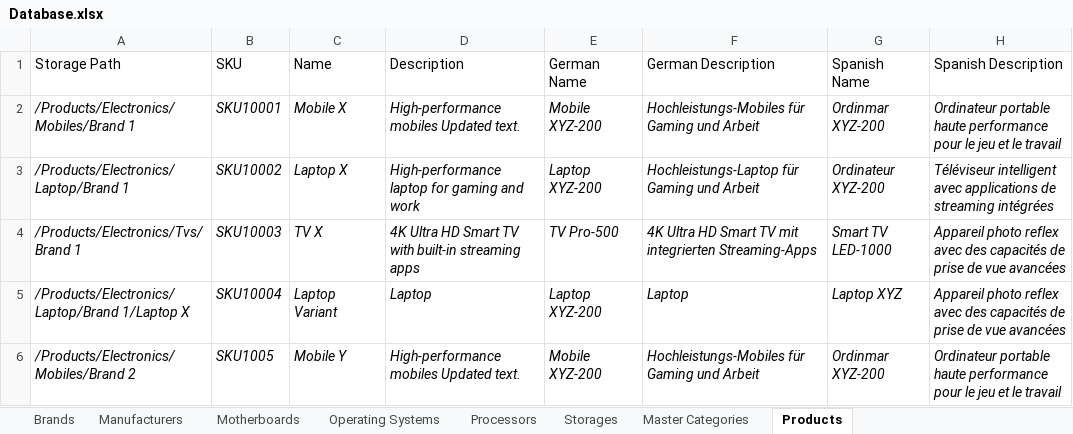
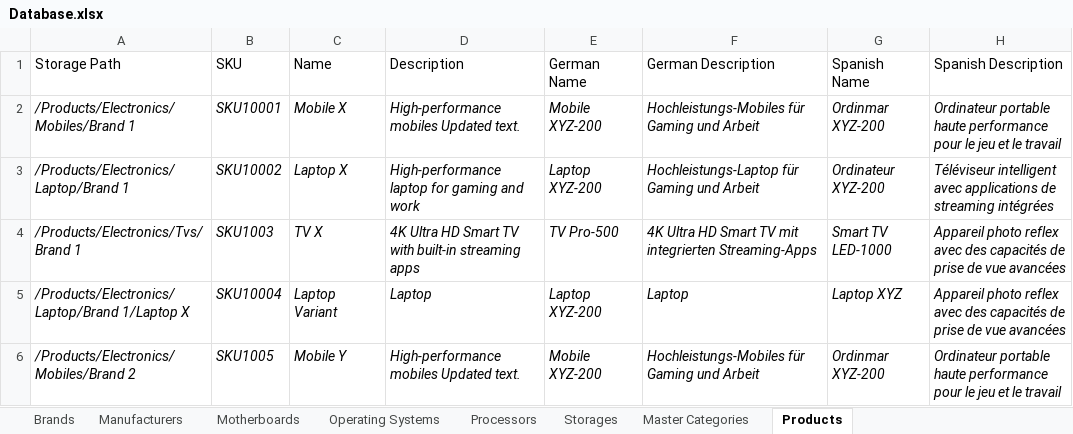
Before and after one commit to siwachs/PIM-System, an Excel workbook: imports/Database.xlsx, sheet Products, drawn as a sheet; only a part is shown; values as stored, in another font and other column widths than the file's, no borders; the diff names each change by its address in the sheet, - before the commit and + after, or states it on an @@ line.

```diff
--- a/imports/Database.xlsx (sheet Products)
+++ b/imports/Database.xlsx (sheet Products)
-B4 (SKU): SKU10003
+B4 (SKU): SKU1003
```
Also changed, not shown: 1 other file.
